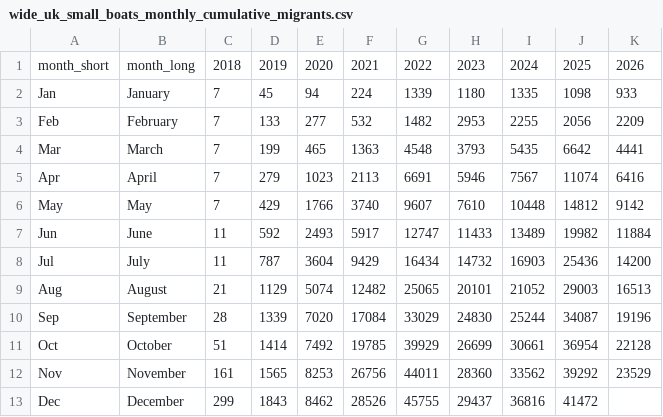
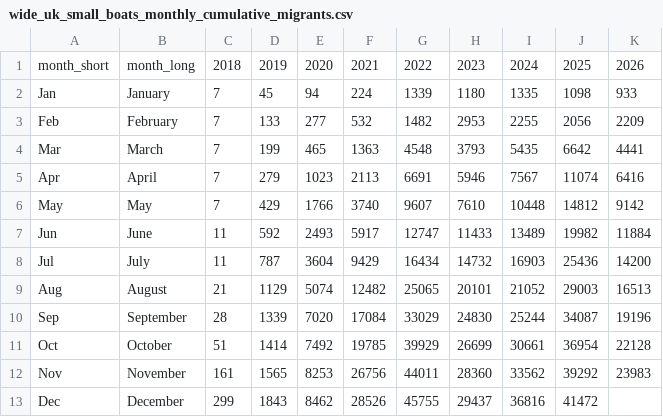
Before and after one commit to thenationalnews-datavis/uk_small_boats, a CSV file: output_data/wide_uk_small_boats_monthly_cumulative_migrants.csv, drawn as a sheet.

```diff
--- a/output_data/wide_uk_small_boats_monthly_cumulative_migrants.csv
+++ b/output_data/wide_uk_small_boats_monthly_cumulative_migrants.csv
@@ -11,3 +11,3 @@ Sep,September,28,1339,7020,17084,33029,24830,25244,34087,19196
 Oct,October,51,1414,7492,19785,39929,26699,30661,36954,22128
-Nov,November,161,1565,8253,26756,44011,28360,33562,39292,23529
+Nov,November,161,1565,8253,26756,44011,28360,33562,39292,23983
 Dec,December,299,1843,8462,28526,45755,29437,36816,41472,
```
Also changed, not shown: output_data/long_uk_small_boats_daily.csv, output_data/long_uk_small_boats_monthly.csv, 5 other files.
